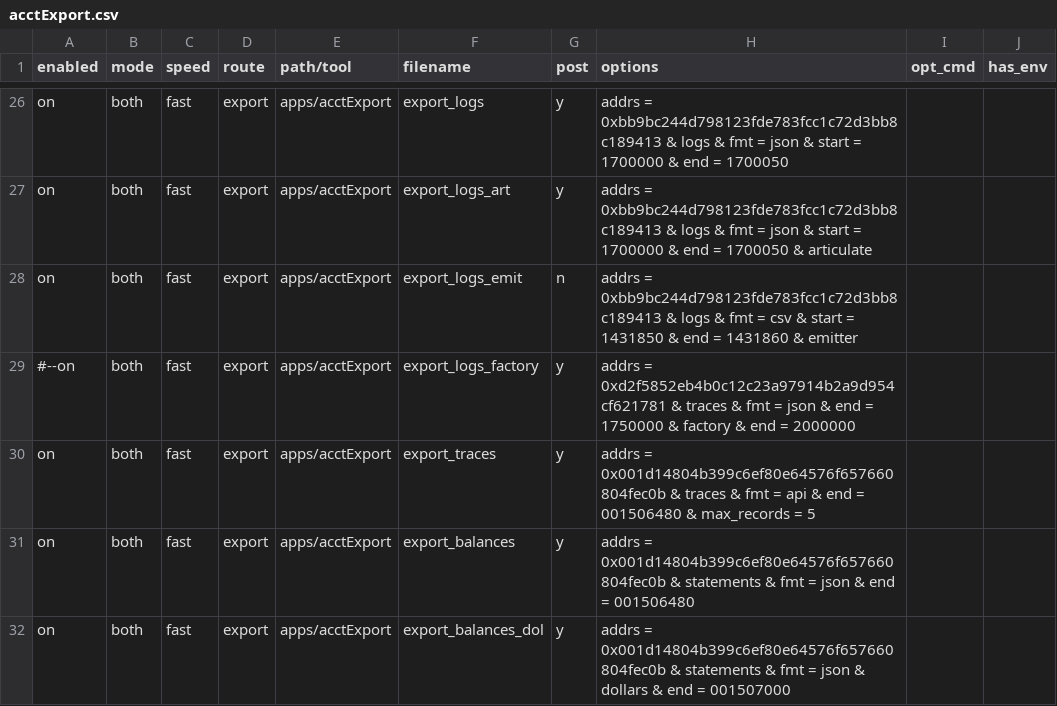
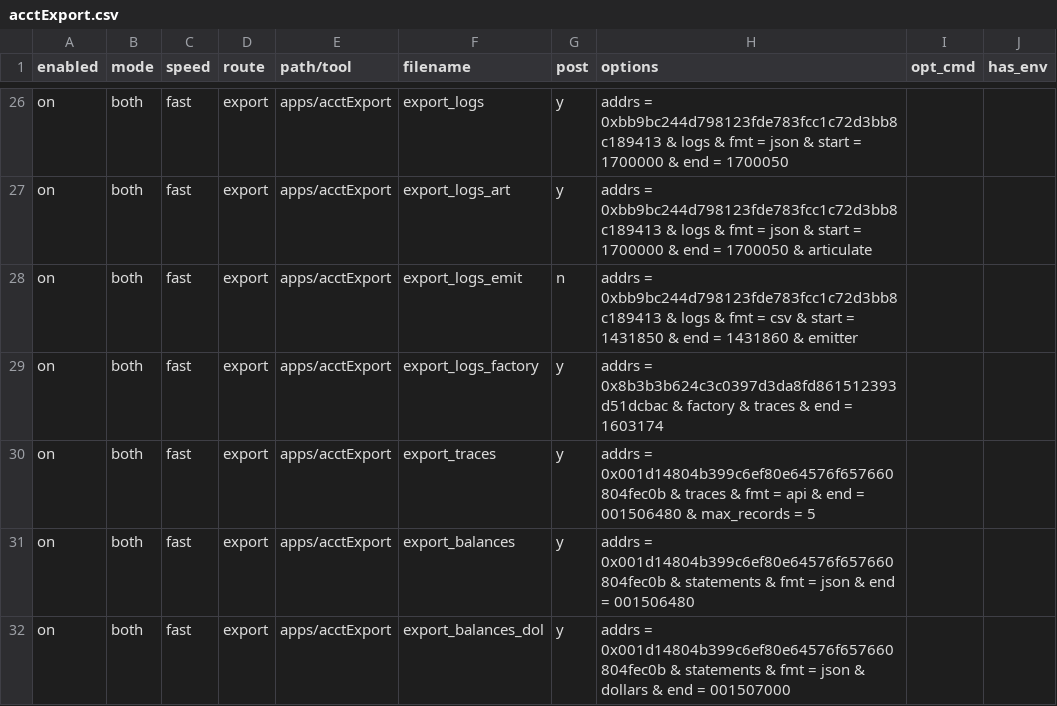
Before and after one commit to MattDodsonEnglish/trueblocks-core, a CSV file: src/dev_tools/testRunner/testCases/apps/acctExport.csv, drawn as a sheet; only a part is shown, gaps mark what is left out; the diff names each change by its address in the sheet, - before the commit and + after, or states it on an @@ line.

Commit message:
Getting exporting to work again.

```diff
--- a/src/dev_tools/testRunner/testCases/apps/acctExport.csv
+++ b/src/dev_tools/testRunner/testCases/apps/acctExport.csv
-A29 (enabled): #--on
+A29 (enabled): on
-H29 (options): addrs = 0xd2f5852eb4b0c12c23a97914b2a9d954cf621781 & traces & fmt = json & end = 1750000 & factory & end = 2000000
+H29 (options): addrs = 0x8b3b3b624c3c0397d3da8fd861512393d51dcbac & factory & traces & end = 1603174
```
Also changed, not shown: 37 other files.
